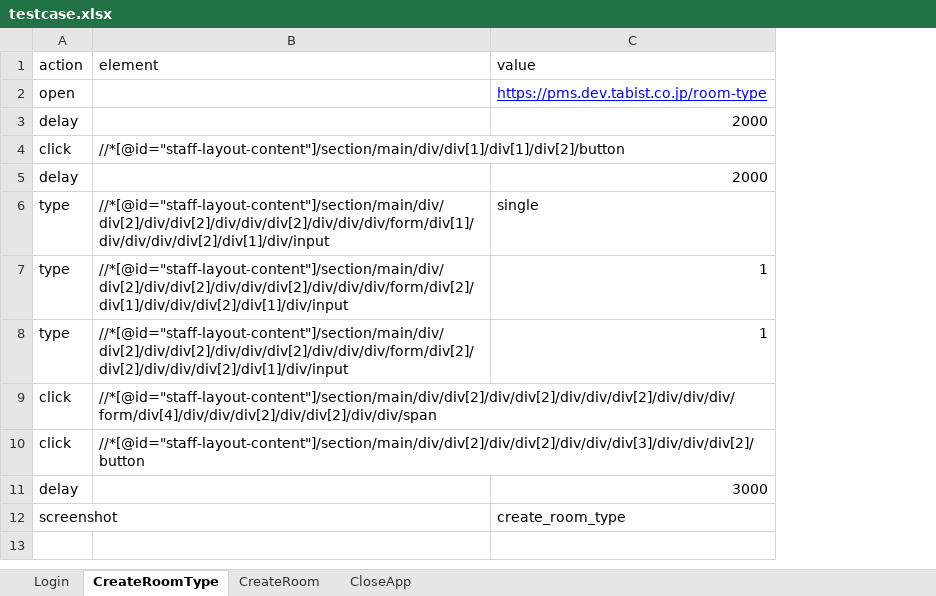
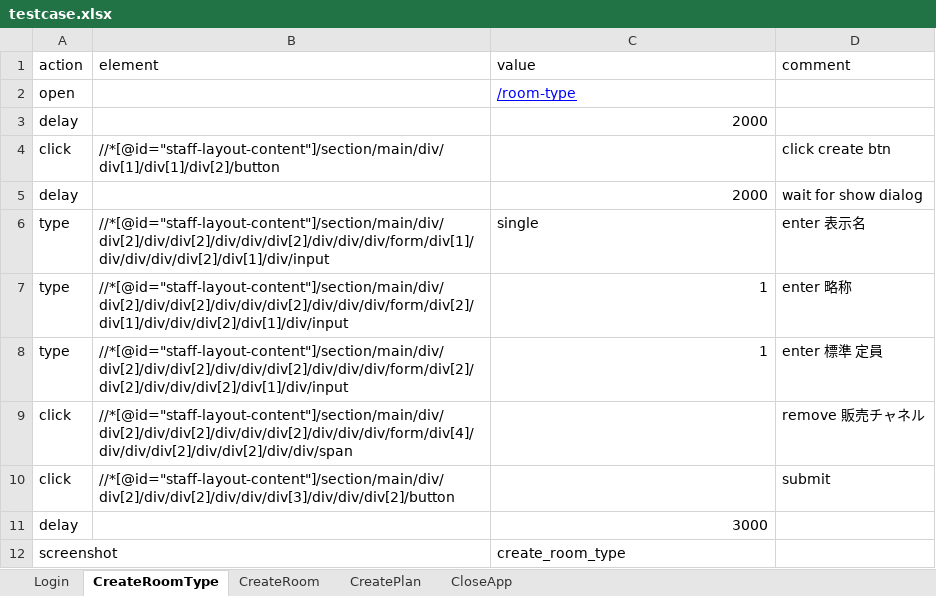
Before and after one commit to tuannt-ttlab/selenium2, an Excel workbook: input/testcase.xlsx, sheet CreateRoomType, drawn as a sheet; values as stored, in another font and other column widths than the file's, no borders; charts and pictures not drawn; the diff names each change by its address in the sheet, - before the commit and + after, or states it on an @@ line.

```diff
--- a/input/testcase.xlsx (sheet CreateRoomType)
+++ b/input/testcase.xlsx (sheet CreateRoomType)
+sheet tab: CreatePlan
+column D (comment), rows 4-10: click create btn | wait for show dialog | enter 表示名 | enter 略称 | enter 標準 定員 | remove 販売チャネル | submit
-C2 (value): https://pms.dev.tabist.co.jp/room-type
+C2 (value): /room-type
```
Also changed, not shown: sheet Login, sheet CreateRoom, charts or pictures, 1 other file.
